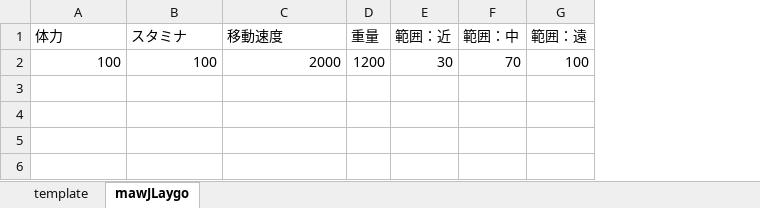
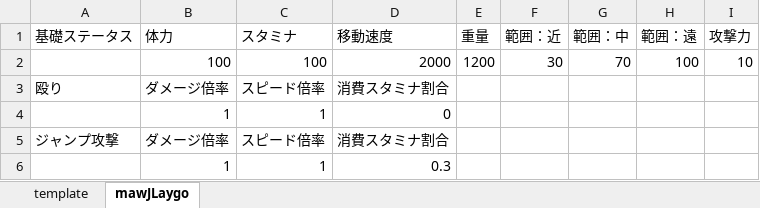
Before and after one commit to osalusan/Stinger, an Excel workbook: asset/csv/enemyData.xlsx, sheet mawJLaygo, drawn as a sheet; values as stored, in another font and other column widths than the file's, no borders; the diff names each change by its address in the sheet, - before the commit and + after, or states it on an @@ line.

```diff
--- a/asset/csv/enemyData.xlsx (sheet mawJLaygo)
+++ b/asset/csv/enemyData.xlsx (sheet mawJLaygo)
+column A (基礎ステータス), empty
+column I (攻撃力), row 2: 10
+row 3: 殴り | ダメージ倍率 | スピード倍率 | 消費スタミナ割合
+row 4:  | 1 | 1 | 0
+row 5: ジャンプ攻撃 | ダメージ倍率 | スピード倍率 | 消費スタミナ割合
+row 6:  | 1 | 1 | 0.3
```
Also changed, not shown: 9 other files.
